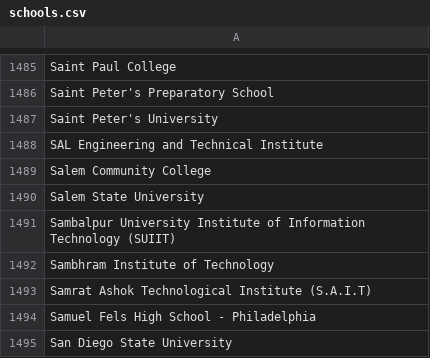
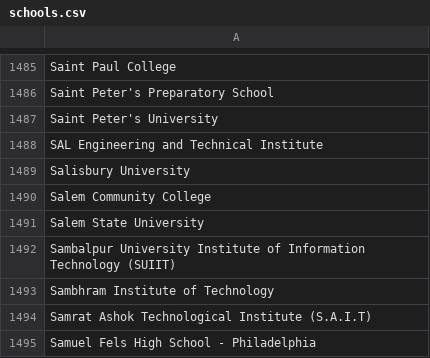
Before and after one commit to MLH/mlh-policies, a CSV file: schools.csv, drawn as a sheet; only a part is shown, gaps mark what is left out; the shorter side is filled out with more unchanged rows.

Commit message:
Add Salisbury University

```diff
--- a/schools.csv
+++ b/schools.csv
@@ -1488,2 +1488,3 @@ Saint Peter's University
 SAL Engineering and Technical Institute
+Salisbury University
 Salem Community College
```
